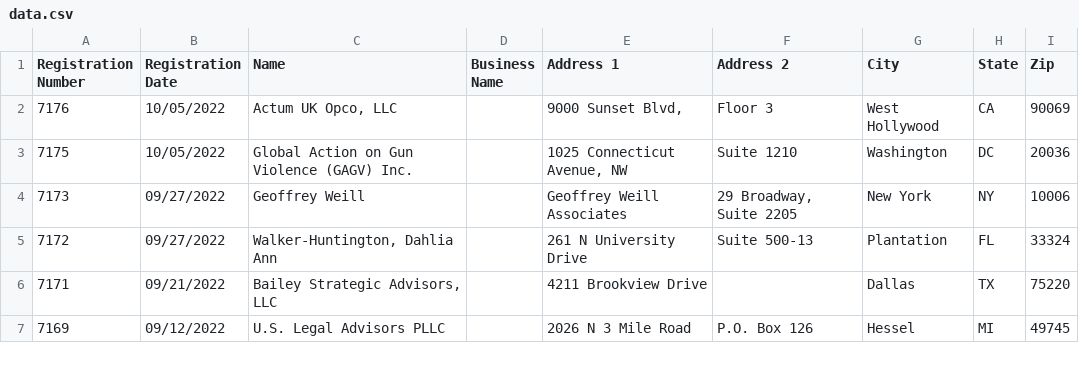
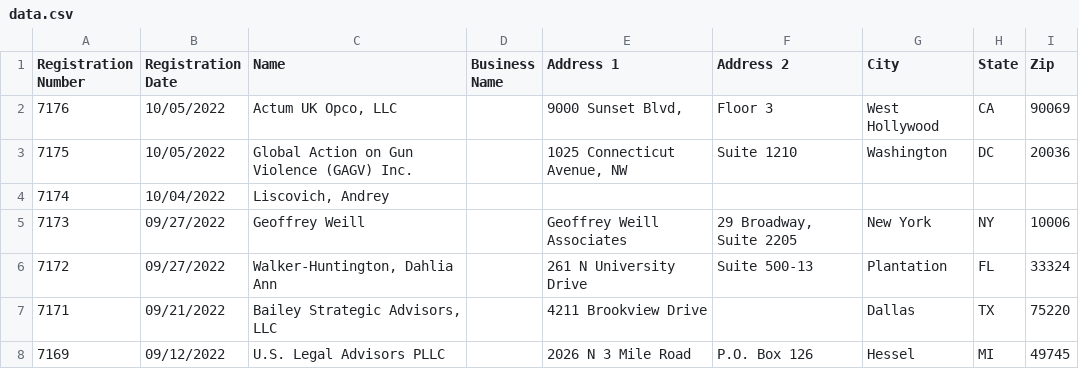
Before and after one commit to markschaver/FARA-Active, a CSV file: data.csv, drawn as a sheet; only a part is shown; the diff names each change by its address in the sheet, - before the commit and + after, or states it on an @@ line.

Commit message:
Flat: latest data (2022-10-09T08:25:32.977Z) {   "date": "2022-10-09T08:25:32.977Z",   "files": [     {       "name": "data.csv",       "deltaBytes": 59,       "source": "https://efile.fara.gov/api/v1/Registrants/csv/Active"     }   ] }

```diff
--- a/data.csv
+++ b/data.csv
+row 4: 7174 | 10/04/2022 | Liscovich, Andrey
```
